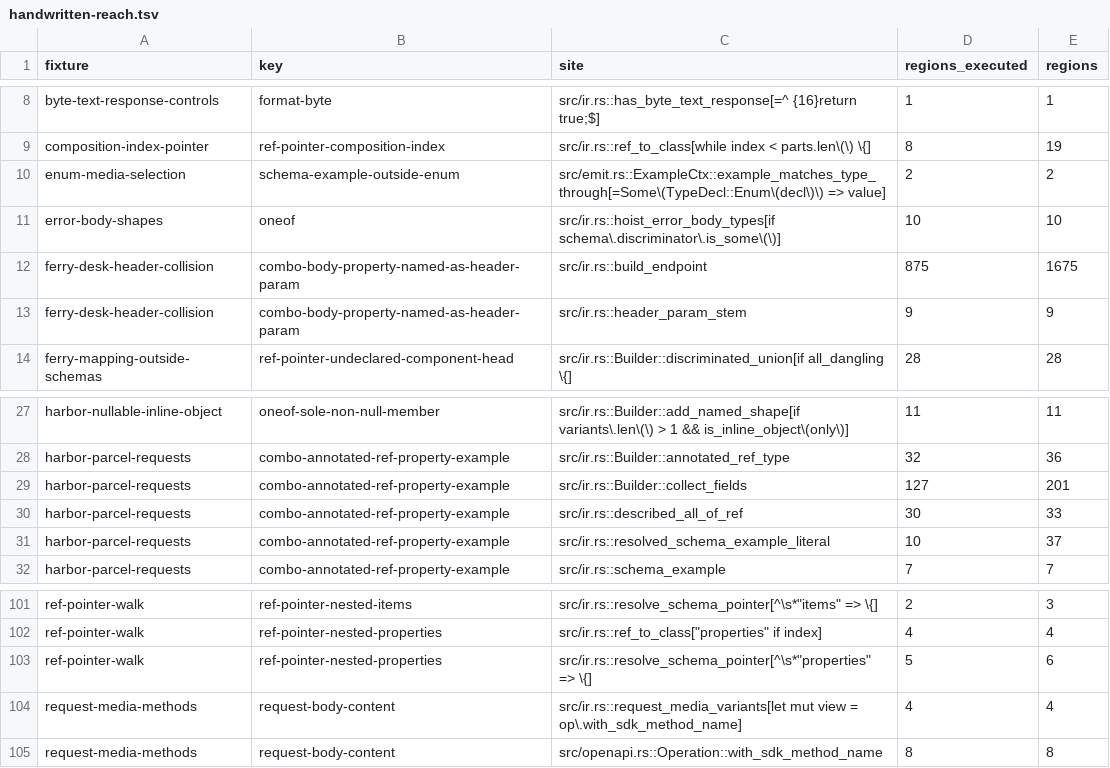
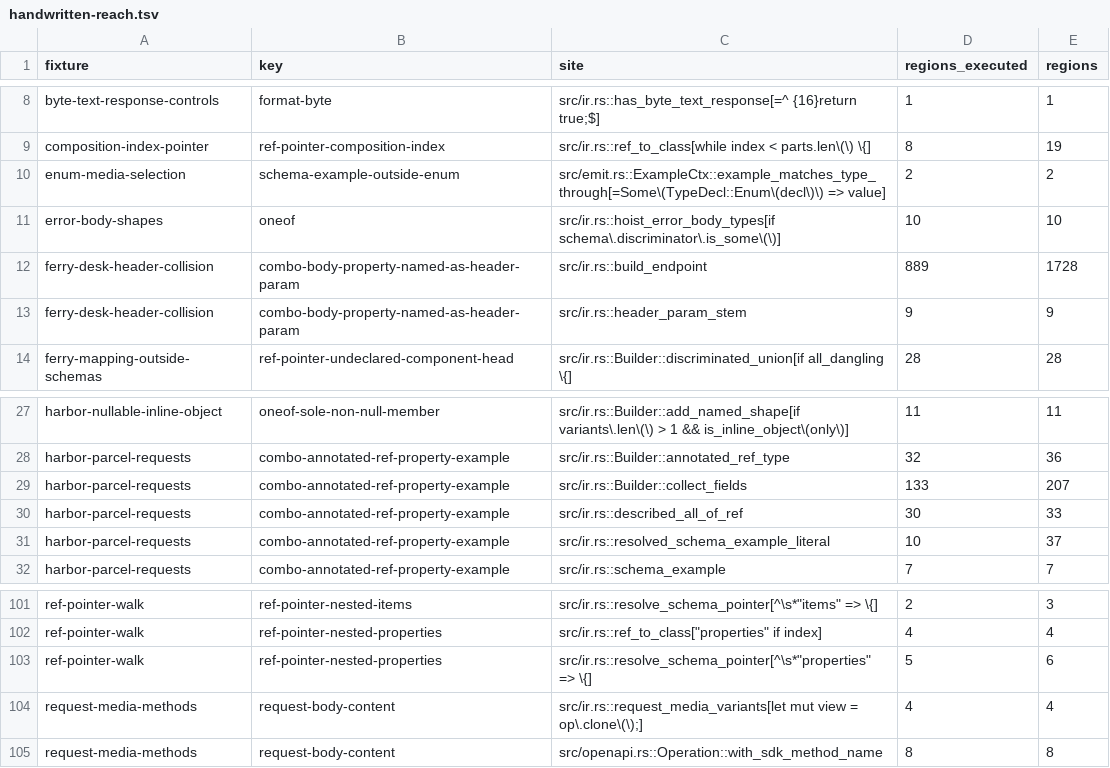
Before and after one commit to nickderobertis/crozier, a TSV file: docs/openapi-surface/handwritten-reach.tsv, drawn as a sheet; only a part is shown, gaps mark what is left out.

```diff
--- a/docs/openapi-surface/handwritten-reach.tsv
+++ b/docs/openapi-surface/handwritten-reach.tsv
@@ -11,3 +11,3 @@ enum-media-selection	schema-example-outside-enum	src/emit.rs::ExampleCtx::exampl
 error-body-shapes	oneof	src/ir.rs::hoist_error_body_types[if schema\.discriminator\.is_some\(\)]	10	10
-ferry-desk-header-collision	combo-body-property-named-as-header-param	src/ir.rs::build_endpoint	875	1675
+ferry-desk-header-collision	combo-body-property-named-as-header-param	src/ir.rs::build_endpoint	889	1728
 ferry-desk-header-collision	combo-body-property-named-as-header-param	src/ir.rs::header_param_stem	9	9
@@ -28,3 +28,3 @@ harbor-nullable-inline-object	oneof-sole-non-null-member	src/ir.rs::Builder::add
 harbor-parcel-requests	combo-annotated-ref-property-example	src/ir.rs::Builder::annotated_ref_type	32	36
-harbor-parcel-requests	combo-annotated-ref-property-example	src/ir.rs::Builder::collect_fields	127	201
+harbor-parcel-requests	combo-annotated-ref-property-example	src/ir.rs::Builder::collect_fields	133	207
 harbor-parcel-requests	combo-annotated-ref-property-example	src/ir.rs::described_all_of_ref	30	33
@@ -103,3 +103,3 @@ ref-pointer-walk	ref-pointer-nested-properties	src/ir.rs::ref_to_class["properti
 ref-pointer-walk	ref-pointer-nested-properties	src/ir.rs::resolve_schema_pointer[^\s*"properties" => \{]	5	6
-request-media-methods	request-body-content	src/ir.rs::request_media_variants[let mut view = op\.with_sdk_method_name]	4	4
+request-media-methods	request-body-content	src/ir.rs::request_media_variants[let mut view = op\.clone\(\);]	4	4
 request-media-methods	request-body-content	src/openapi.rs::Operation::with_sdk_method_name	8	8
```
